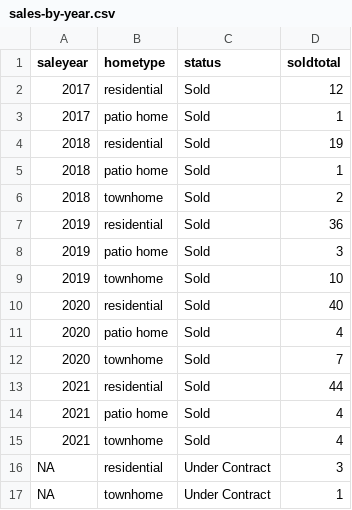
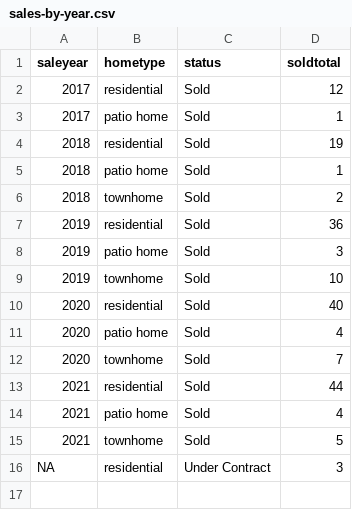
Before and after one commit to robhanssen/glenlake-homesales-old, a CSV file: data/sales-by-year.csv, drawn as a sheet.

```diff
--- a/data/sales-by-year.csv
+++ b/data/sales-by-year.csv
@@ -14,4 +14,3 @@ saleyear,hometype,status,soldtotal
 2021,patio home,Sold,4
-2021,townhome,Sold,4
+2021,townhome,Sold,5
 NA,residential,Under Contract,3
-NA,townhome,Under Contract,1
```
Also changed, not shown: data/listings-by-year.csv, data/median-price.csv, 24 other files.
